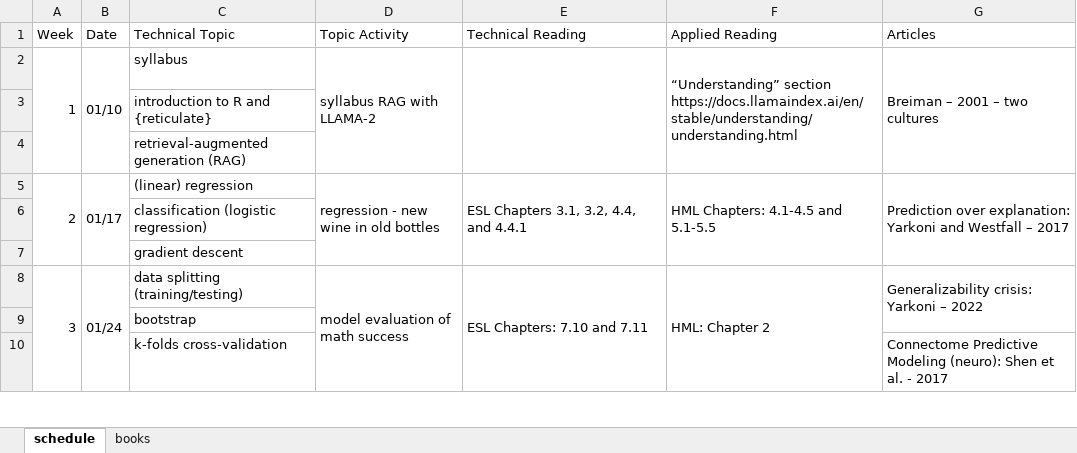
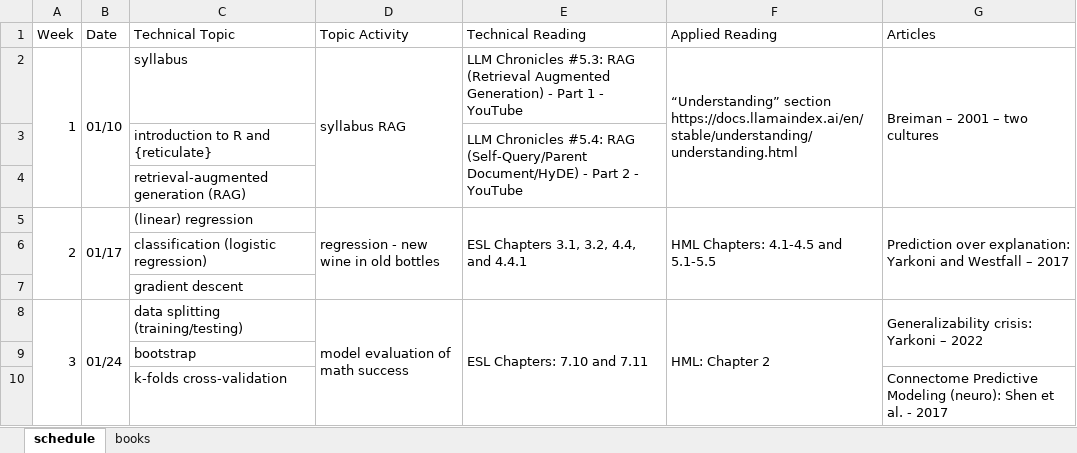
Before and after one commit to AlexChristensen/PSY-GS-8875_Behavioral-Data-Science, an Excel workbook: PSY-GS-8875_Course_Schedule_S2024.xlsx, sheet schedule, drawn as a sheet; only a part is shown; values as stored, in another font and other column widths than the file's, no cell formats; charts and pictures not drawn; removed rows and columns are numbered as before the commit, all else as after; the diff covers the shown part only; the diff names each change by its address in the sheet, - before the commit and + after, or states it on an @@ line.

Commit message:
Update PSY-GS-8875_Course_Schedule_S2024.xlsx

```diff
--- a/PSY-GS-8875_Course_Schedule_S2024.xlsx (sheet schedule)
+++ b/PSY-GS-8875_Course_Schedule_S2024.xlsx (sheet schedule)
-D2 (Topic Activity): syllabus RAG with LLAMA-2
+D2 (Topic Activity): syllabus RAG
-E2 (Technical Reading): (empty)
+E2 (Technical Reading): LLM Chronicles #5.3: RAG (Retrieval Augmented Generation) - Part 1 - YouTube
-E2:E4 merged
-E3 (Technical Reading): (empty)
+E3 (Technical Reading): LLM Chronicles #5.4: RAG (Self-Query/Parent Document/HyDE) - Part 2 - YouTube
+E3:E4 merged
```
Also changed, not shown: 3 added rows, 2 removed rows, 1 moved row, 16 edited cells, merged cells and row numbers in column A elsewhere in this sheet, sheet books, cell formats.
